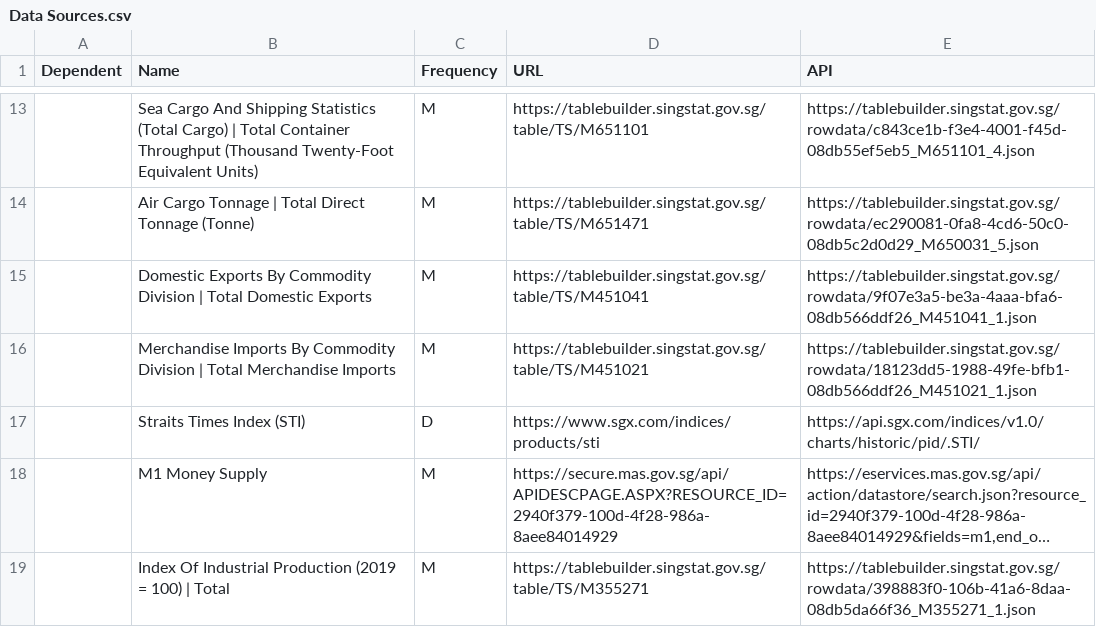
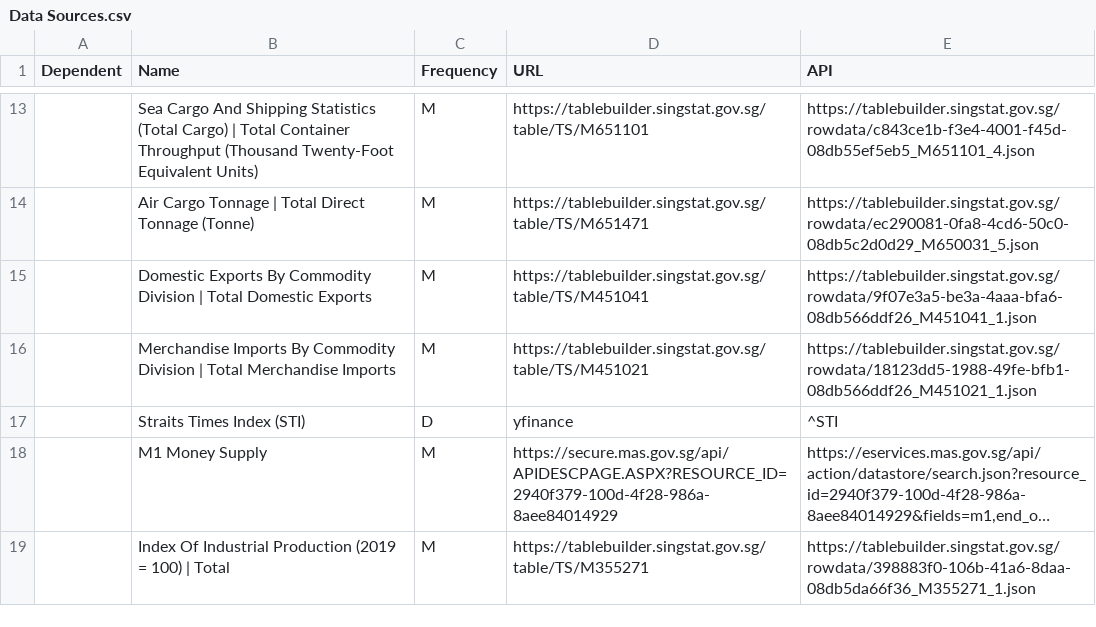
Before and after one commit to davzoku/nowcasting, a CSV file: Data Sources.csv, drawn as a sheet; only a part is shown, gaps mark what is left out; long unchanged cells end in …; the diff names each change by its address in the sheet, - before the commit and + after, or states it on an @@ line.

Commit message:
Changed Straits Times Index source to yfinance

```diff
--- a/Data Sources.csv
+++ b/Data Sources.csv
-D17 (URL): https://www.sgx.com/indices/products/sti
+D17 (URL): yfinance
-E17 (API): https://api.sgx.com/indices/v1.0/charts/historic/pid/.STI/
+E17 (API): ^STI
```
